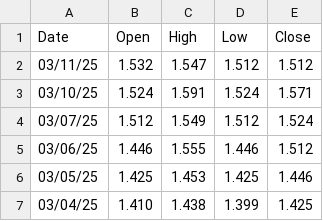
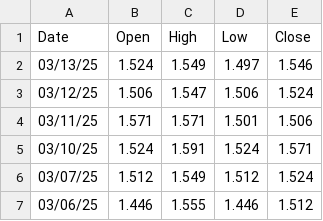
Before and after one commit to ericseong/macro-economics-research, a CSV file: JP.csv, drawn as a sheet; only a part is shown; the shorter side is filled out with more unchanged rows.

```diff
--- a/JP.csv
+++ b/JP.csv
@@ -1,3 +1,5 @@
 Date, Open, High, Low, Close
-03/11/25, 1.532, 1.547, 1.512, 1.512
+03/13/25, 1.524, 1.549, 1.497, 1.546
+03/12/25, 1.506, 1.547, 1.506, 1.524
+03/11/25, 1.571, 1.571, 1.501, 1.506
 03/10/25, 1.524, 1.591, 1.524, 1.571
```
Also changed, not shown: US.csv, 2 other files.
